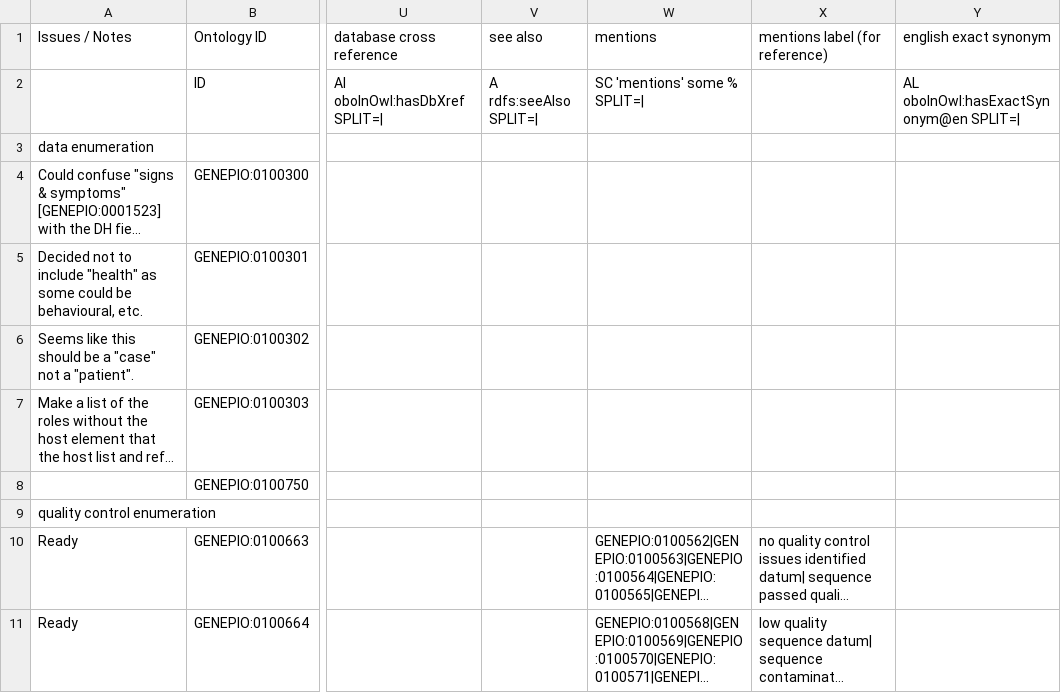
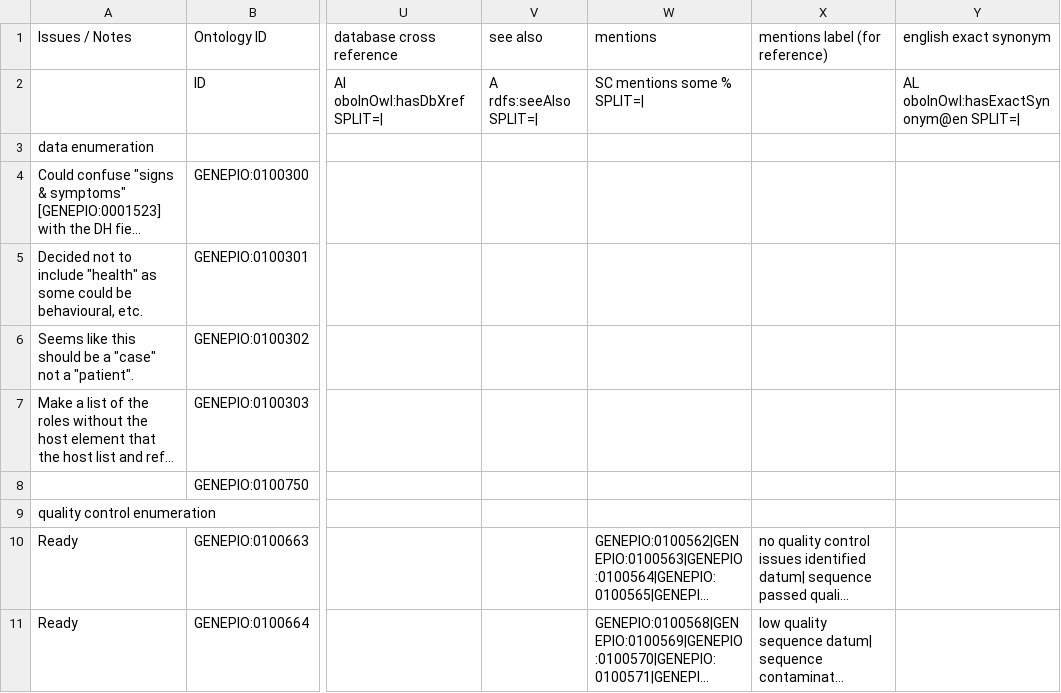
Before and after one commit to GenEpiO/genepio, a TSV file: src/templates/specification_enum.tsv, drawn as a sheet; only a part is shown, gaps mark what is left out; long unchanged cells end in …; the diff names each change by its address in the sheet, - before the commit and + after, or states it on an @@ line.

```diff
--- a/src/templates/specification_enum.tsv
+++ b/src/templates/specification_enum.tsv
-W2 (mentions): SC 'mentions' some % SPLIT=|
+W2 (mentions): SC mentions some % SPLIT=|
```
Also changed, not shown: src/templates/specification_field.tsv, src/templates/specification_mint.tsv, 12 other files.
